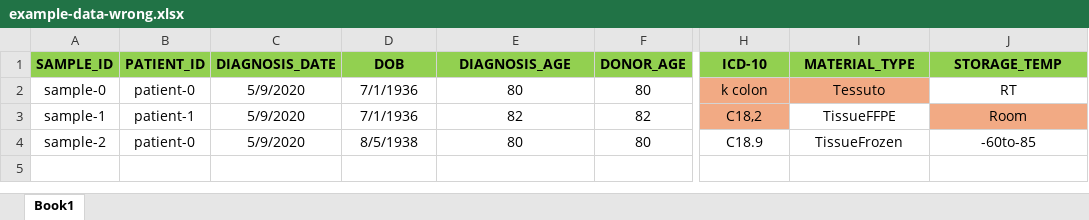
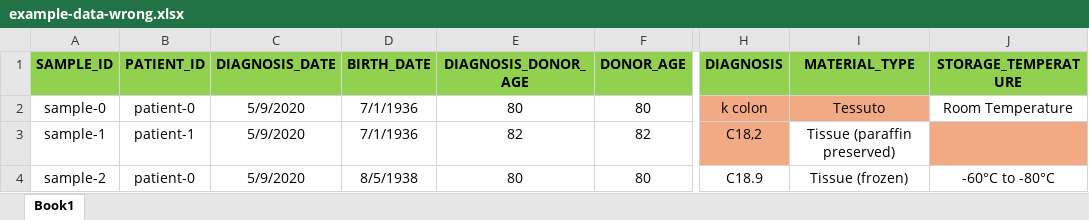
Before and after one commit to bbdataeng/a-small-fire, an Excel workbook: data/example-data-wrong.xlsx, sheet Book1, drawn as a sheet; only a part is shown, gaps mark what is left out; values as stored, in another font and other column widths than the file's, no borders; the diff names each change by its address in the sheet, - before the commit and + after, or states it on an @@ line.

Commit message:
wrong example

```diff
--- a/data/example-data-wrong.xlsx (sheet Book1)
+++ b/data/example-data-wrong.xlsx (sheet Book1)
-D1: DOB
+D1: BIRTH_DATE
-E1: DIAGNOSIS_AGE
+E1: DIAGNOSIS_DONOR_AGE
-H1: ICD-10
+H1: DIAGNOSIS
-J1: STORAGE_TEMP
+J1: STORAGE_TEMPERATURE
-J2 (STORAGE_TEMPERATURE): RT
+J2 (STORAGE_TEMPERATURE): Room Temperature
-I3 (MATERIAL_TYPE): TissueFFPE
+I3 (MATERIAL_TYPE): Tissue (paraffin preserved)
-J3 (STORAGE_TEMPERATURE): Room
+J3 (STORAGE_TEMPERATURE): (empty)
-I4 (MATERIAL_TYPE): TissueFrozen
+I4 (MATERIAL_TYPE): Tissue (frozen)
-J4 (STORAGE_TEMPERATURE): -60to-85
+J4 (STORAGE_TEMPERATURE): -60°C to -80°C
```
